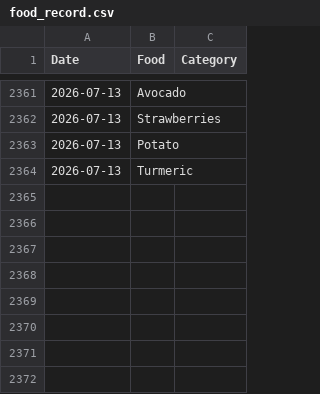
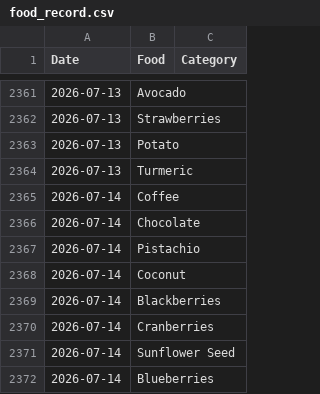
Before and after one commit to JevonDaffyd/python-food-tracker, a CSV file: food_record.csv, drawn as a sheet; only a part is shown, gaps mark what is left out.

```diff
--- a/food_record.csv
+++ b/food_record.csv
@@ -2364 +2364,9 @@ Date,Food,Category
 2026-07-13,Turmeric,
+2026-07-14,Coffee,
+2026-07-14,Chocolate,
+2026-07-14,Pistachio,
+2026-07-14,Coconut,
+2026-07-14,Blackberries,
+2026-07-14,Cranberries,
+2026-07-14,Sunflower Seed,
+2026-07-14,Blueberries,
```
